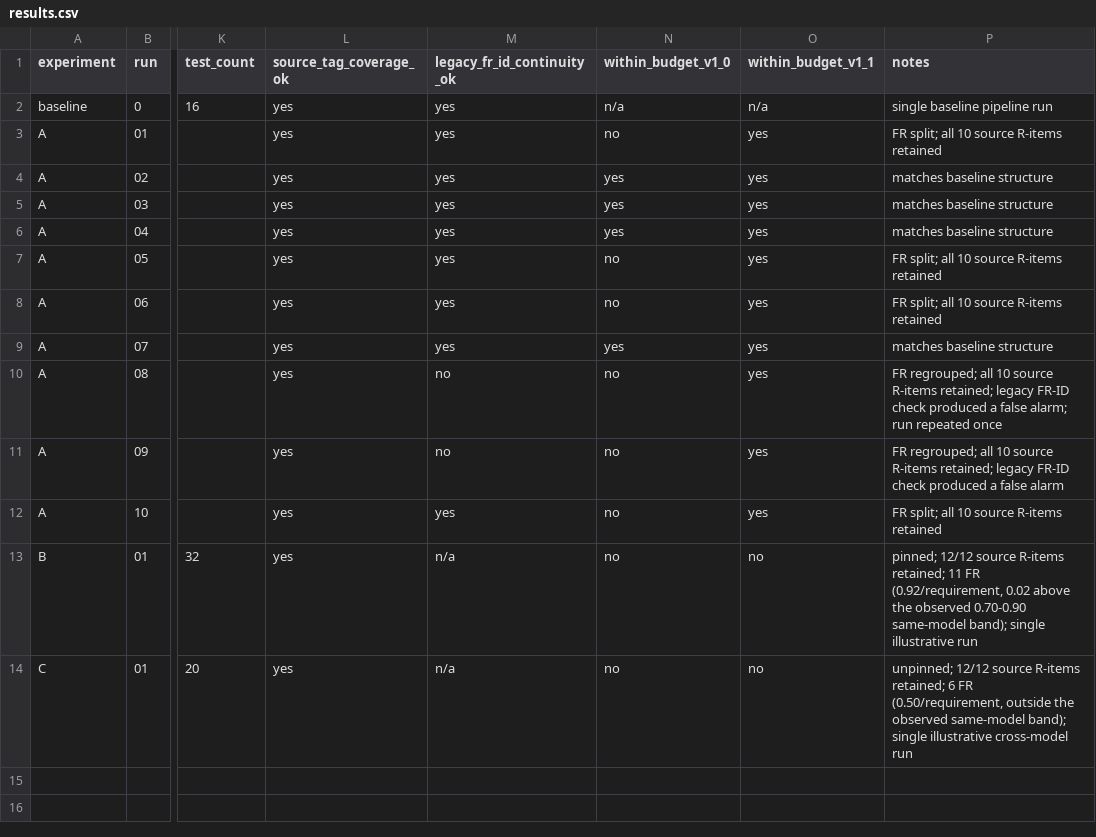
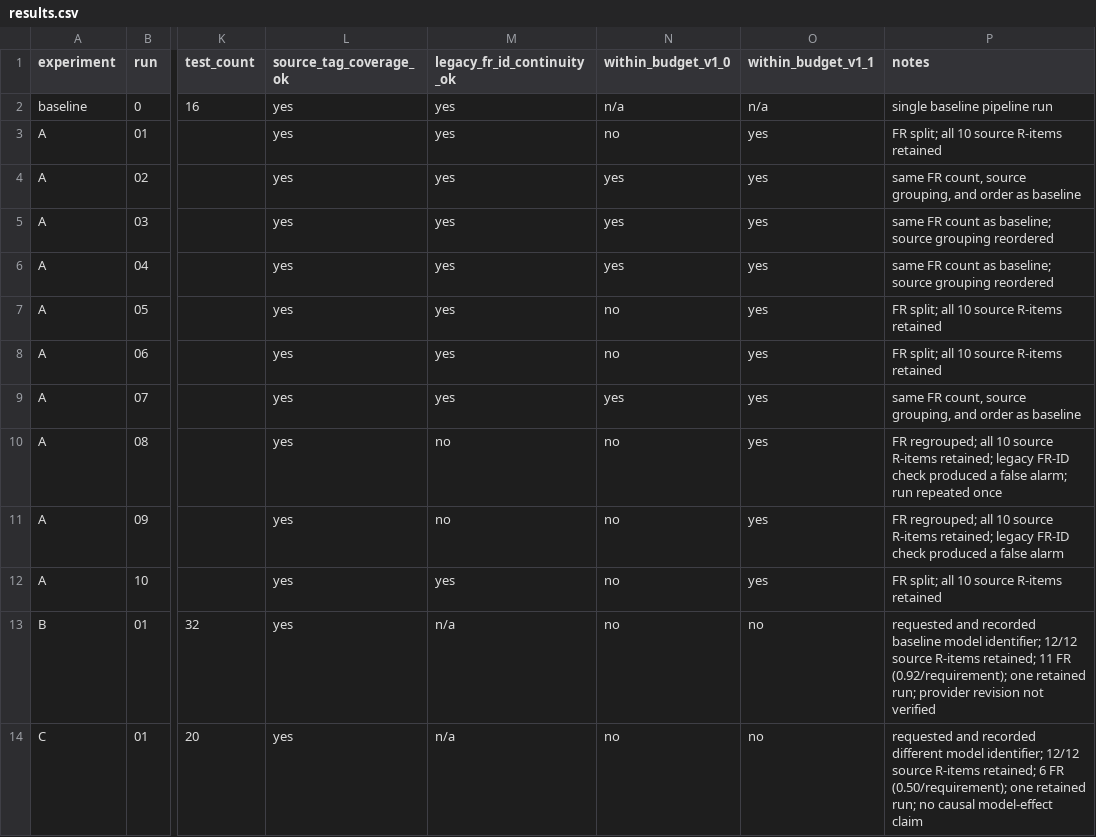
Before and after one commit to shahggeek/auditable-ai-artifact-provenance, a CSV file: experiments/results.csv, drawn as a sheet; only a part is shown, gaps mark what is left out; the diff names each change by its address in the sheet, - before the commit and + after, or states it on an @@ line.

```diff
--- a/experiments/results.csv
+++ b/experiments/results.csv
-P4 (notes): matches baseline structure
+P4 (notes): same FR count, source grouping, and order as baseline
-P5:P6 (notes): matches baseline structure
+P5:P6 (notes): same FR count as baseline; source grouping reordered
-P9 (notes): matches baseline structure
+P9 (notes): same FR count, source grouping, and order as baseline
-P13 (notes): pinned; 12/12 source R-items retained; 11 FR (0.92/requirement, 0.02 above the observed 0.70-0.90 same-model band); single illustrative run
+P13 (notes): requested and recorded baseline model identifier; 12/12 source R-items retained; 11 FR (0.92/requirement); one retained run; provider revision not verified
-P14 (notes): unpinned; 12/12 source R-items retained; 6 FR (0.50/requirement, outside the observed same-model band); single illustrative cross-model run
+P14 (notes): requested and recorded different model identifier; 12/12 source R-items retained; 6 FR (0.50/requirement); one retained run; no causal model-effect claim
```
Also changed, not shown: 13 other files.
